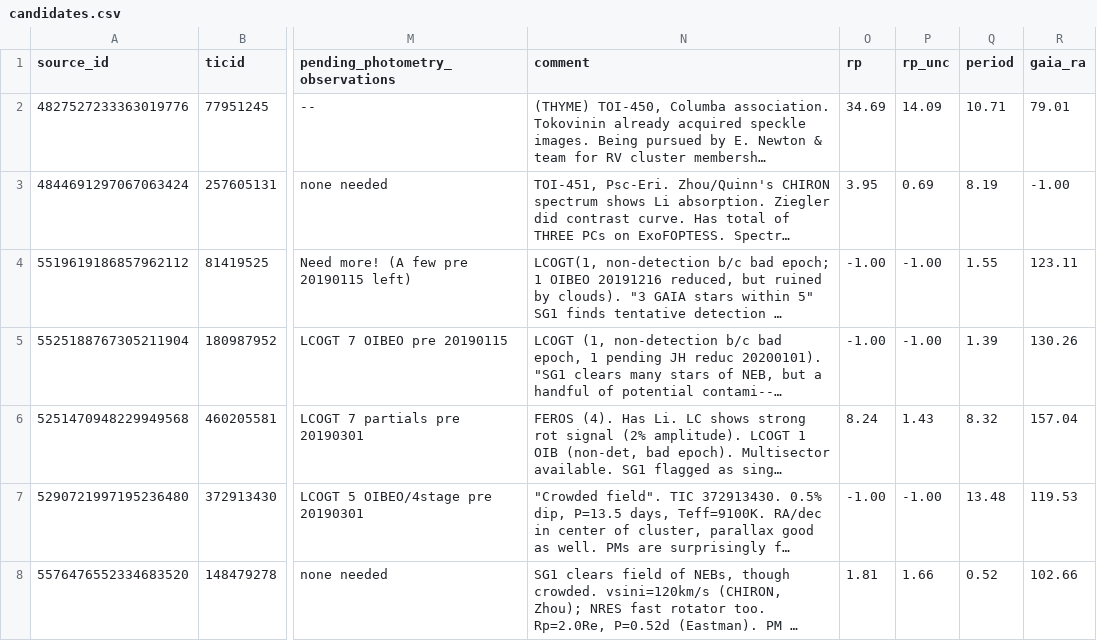
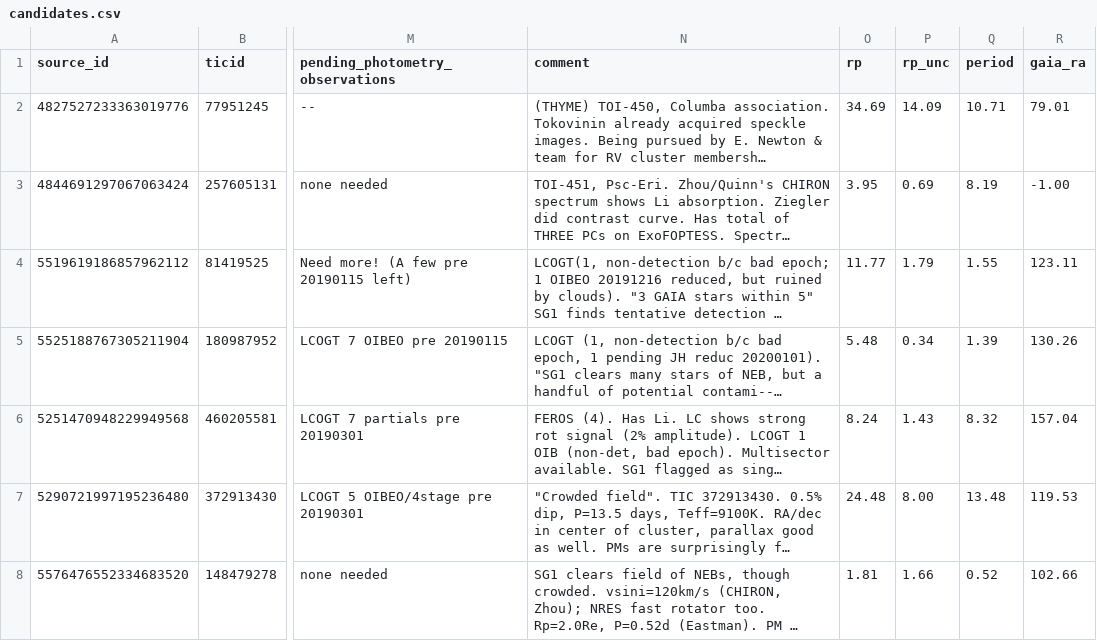
Before and after one commit to lgbouma/cdips_followup, a CSV file: data/candidate_database/candidates.csv, drawn as a sheet; only a part is shown, gaps mark what is left out; long unchanged cells end in …; the diff covers the shown part only; the diff names each change by its address in the sheet, - before the commit and + after, or states it on an @@ line.

Commit message:
candidate db: manual rp + rp_unc edits
Turns out, the MIT team's uploads often don't have planet radius
estimates.

Jason Eastman's eoxfop uploads do (or else, sometimes there are stellar
radii that with the depth give the estimate).

```diff
--- a/data/candidate_database/candidates.csv
+++ b/data/candidate_database/candidates.csv
-O4 (rp): -1.00
+O4 (rp): 11.77
-P4 (rp_unc): -1.00
+P4 (rp_unc): 1.79
-O5 (rp): -1.00
+O5 (rp): 5.48
-P5 (rp_unc): -1.00
+P5 (rp_unc): 0.34
-O7 (rp): -1.00
+O7 (rp): 24.48
-P7 (rp_unc): -1.00
+P7 (rp_unc): 8.00
```
Also changed, not shown: 5 edited cells elsewhere in this file, 1 other file.
